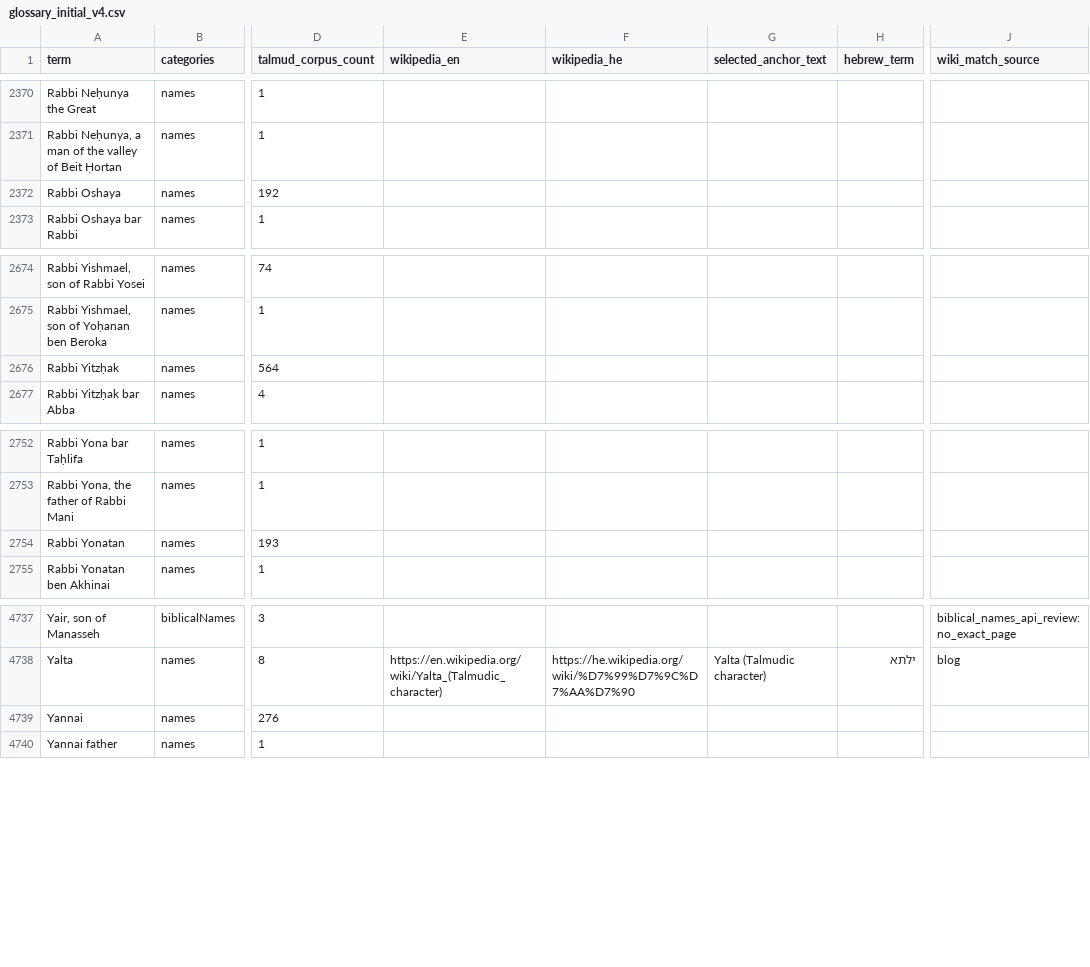
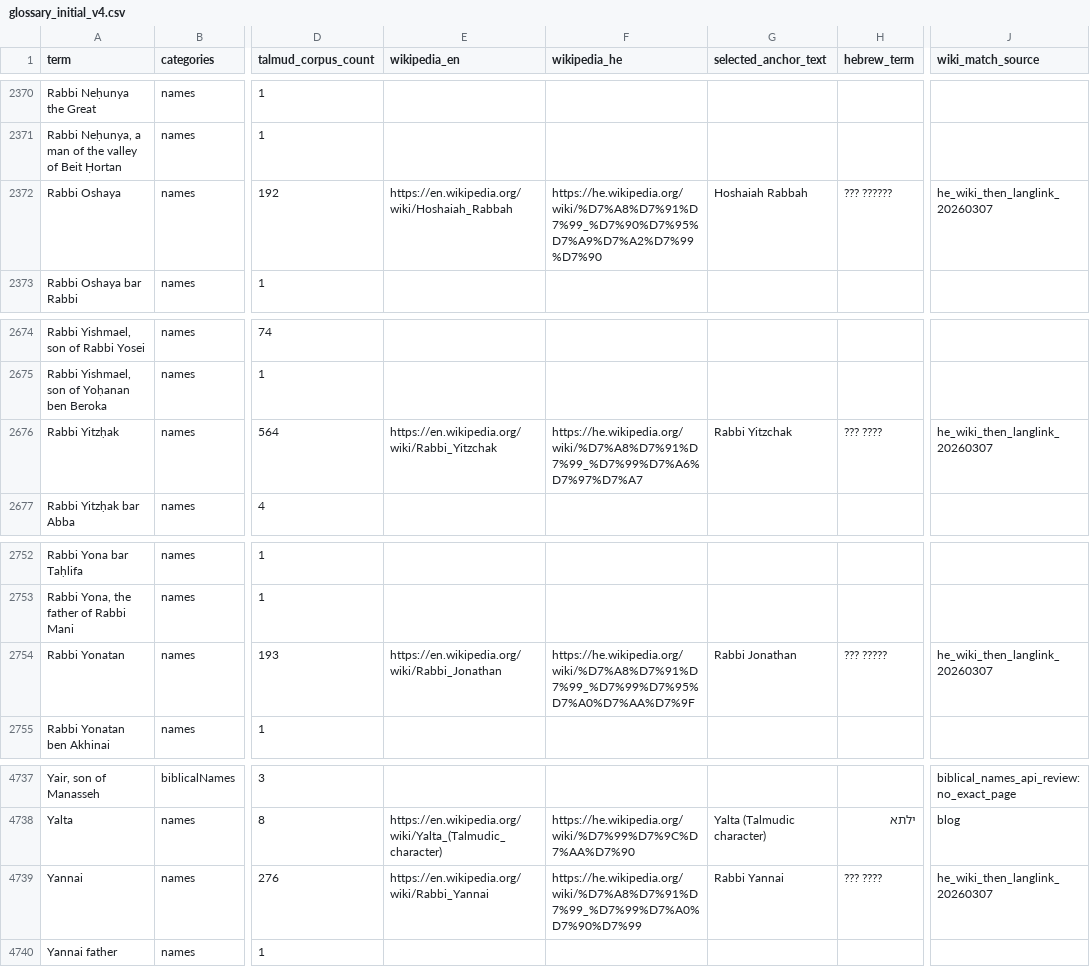
Before and after one commit to EzraBrand/talmud-nlp-indexer, a CSV file: docs/glossary/glossary_initial_v4.csv, drawn as a sheet; only a part is shown, gaps mark what is left out; the diff covers the shown part only; the diff names each change by its address in the sheet, - before the commit and + after, or states it on an @@ line.

Commit message:
Enrich glossary links from Hebrew wiki

```diff
--- a/docs/glossary/glossary_initial_v4.csv
+++ b/docs/glossary/glossary_initial_v4.csv
-E2372 (wikipedia_en): (empty)
+E2372 (wikipedia_en): https://en.wikipedia.org/wiki/Hoshaiah_Rabbah
-F2372 (wikipedia_he): (empty)
+F2372 (wikipedia_he): https://he.wikipedia.org/wiki/%D7%A8%D7%91%D7%99_%D7%90%D7%95%D7%A9%D7%A2%D7%99%D7%90
-G2372 (selected_anchor_text): (empty)
+G2372 (selected_anchor_text): Hoshaiah Rabbah
-H2372 (hebrew_term): (empty)
+H2372 (hebrew_term): ??? ??????
-J2372 (wiki_match_source): (empty)
+J2372 (wiki_match_source): he_wiki_then_langlink_20260307
-E2676 (wikipedia_en): (empty)
+E2676 (wikipedia_en): https://en.wikipedia.org/wiki/Rabbi_Yitzchak
-F2676 (wikipedia_he): (empty)
+F2676 (wikipedia_he): https://he.wikipedia.org/wiki/%D7%A8%D7%91%D7%99_%D7%99%D7%A6%D7%97%D7%A7
-G2676 (selected_anchor_text): (empty)
+G2676 (selected_anchor_text): Rabbi Yitzchak
-H2676 (hebrew_term): (empty)
+H2676 (hebrew_term): ??? ????
-J2676 (wiki_match_source): (empty)
+J2676 (wiki_match_source): he_wiki_then_langlink_20260307
-E2754 (wikipedia_en): (empty)
+E2754 (wikipedia_en): https://en.wikipedia.org/wiki/Rabbi_Jonathan
-F2754 (wikipedia_he): (empty)
+F2754 (wikipedia_he): https://he.wikipedia.org/wiki/%D7%A8%D7%91%D7%99_%D7%99%D7%95%D7%A0%D7%AA%D7%9F
-G2754 (selected_anchor_text): (empty)
+G2754 (selected_anchor_text): Rabbi Jonathan
-H2754 (hebrew_term): (empty)
+H2754 (hebrew_term): ??? ?????
-J2754 (wiki_match_source): (empty)
+J2754 (wiki_match_source): he_wiki_then_langlink_20260307
-E4739 (wikipedia_en): (empty)
+E4739 (wikipedia_en): https://en.wikipedia.org/wiki/Rabbi_Yannai
-F4739 (wikipedia_he): (empty)
+F4739 (wikipedia_he): https://he.wikipedia.org/wiki/%D7%A8%D7%91%D7%99_%D7%99%D7%A0%D7%90%D7%99
-G4739 (selected_anchor_text): (empty)
+G4739 (selected_anchor_text): Rabbi Yannai
-H4739 (hebrew_term): (empty)
+H4739 (hebrew_term): ??? ????
-J4739 (wiki_match_source): (empty)
+J4739 (wiki_match_source): he_wiki_then_langlink_20260307
```
Also changed, not shown: 25 edited cells elsewhere in this file.
